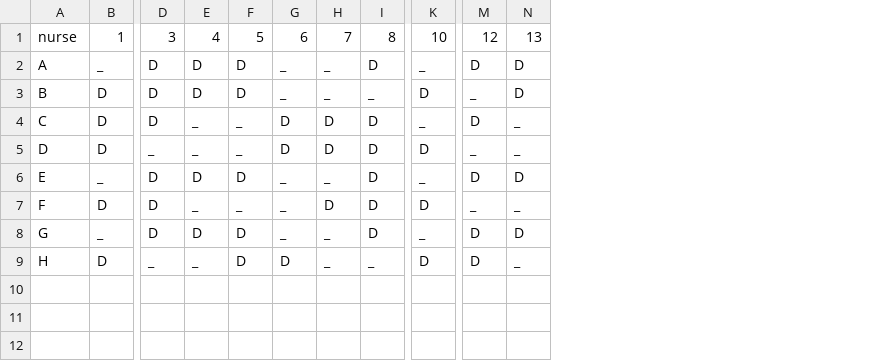
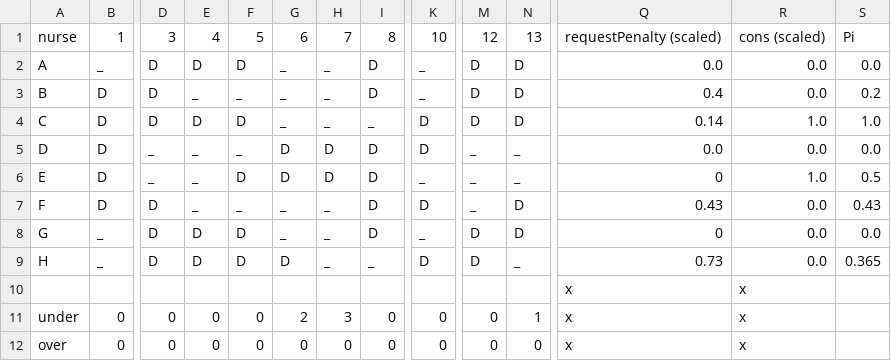
Before and after one commit to evavanrooijen/thesis_MSc, a CSV file: Schedule1.csv, drawn as a sheet; only a part is shown, gaps mark what is left out; rows hold the shown columns only; the diff covers the shown part only; the diff names each change by its address in the sheet, - before the commit and + after, or states it on an @@ line.

```diff
--- a/Schedule1.csv
+++ b/Schedule1.csv
+column Q, rows 1-9: requestPenalty (scaled) | 0.0 | 0.4 | 0.14 | 0.0 | 0 | 0.43 | 0 | 0.73
+column R, rows 1-9: cons (scaled) | 0.0 | 0.0 | 1.0 | 0.0 | 1.0 | 0.0 | 0.0 | 0.0
+column S, rows 1-9: Pi | 0.0 | 0.2 | 1.0 | 0.0 | 0.5 | 0.43 | 0.0 | 0.365
-E3: D
+E3: _
-F3: D
+F3: _
-I3: _
+I3: D
-K3: D
+K3: _
-M3: _
+M3: D
-E4: _
+E4: D
-F4: _
+F4: D
-G4: D
+G4: _
-H4: D
+H4: _
-I4: D
+I4: _
-K4: _
+K4: D
-N4: _
+N4: D
-B6: _
+B6: D
-D6: D
+D6: _
-E6: D
+E6: _
-G6: _
+G6: D
-H6: _
+H6: D
-M6: D
+M6: _
-N6: D
+N6: _
-H7: D
+H7: _
-N7: _
+N7: D
-B9: D
+B9: _
-D9: _
+D9: D
-E9: _
+E9: D
+row 10:  |  |  |  |  |  |  |  |  |  |  | x | x
+row 11: under | 0 | 0 | 0 | 0 | 2 | 3 | 0 | 0 | 0 | 1 | x | x
+row 12: over | 0 | 0 | 0 | 0 | 0 | 0 | 0 | 0 | 0 | 0 | x | x
```
Also changed, not shown: 1 added column and 2 edited cells elsewhere in this file, NSP_benchmark/Schedule1.csv, NSP_benchmark/instances1_24/instance1/satisfaction_scores1.csv, 6 other files.
